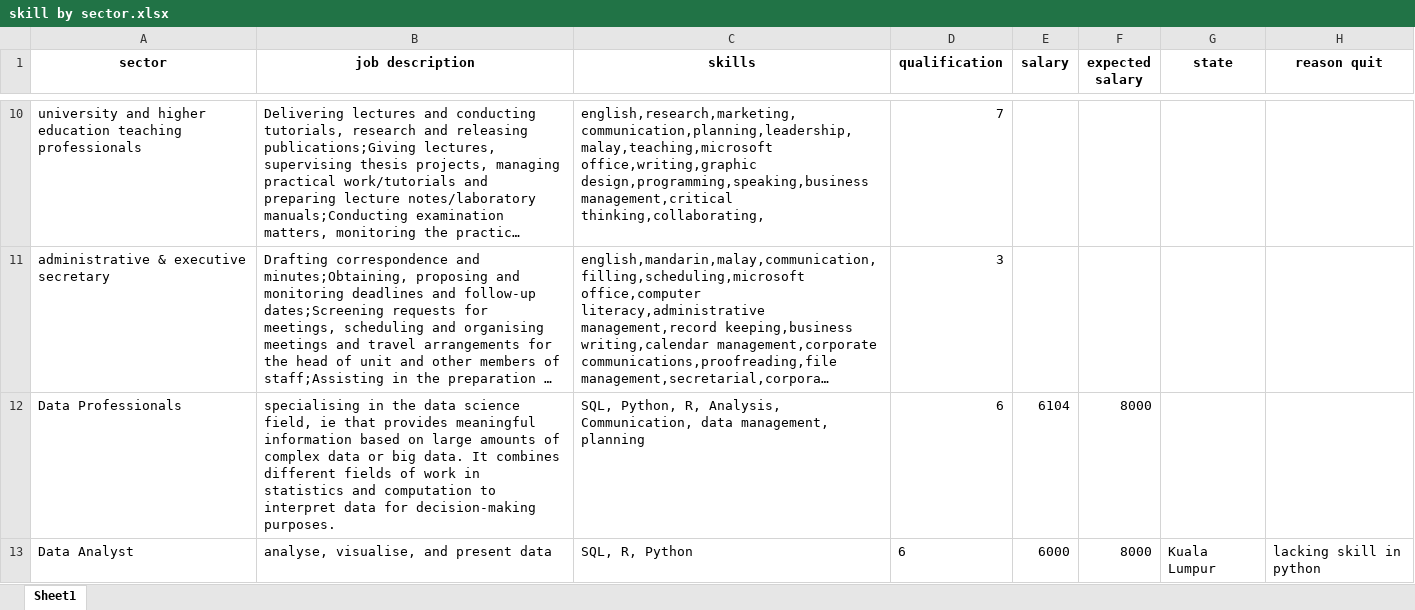
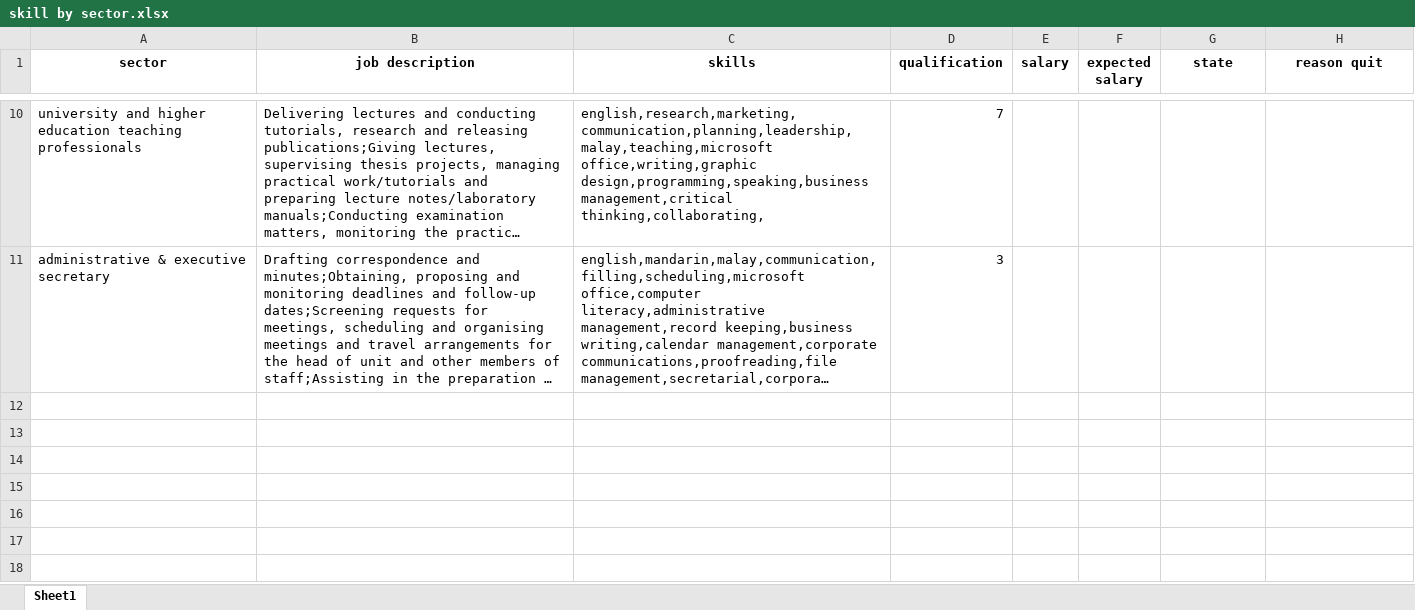
Before and after one commit to keanteng/datathon, an Excel workbook: skill by sector.xlsx, sheet Sheet1, drawn as a sheet; only a part is shown, gaps mark what is left out; long unchanged cells end in …; values as stored, in another font and other column widths than the file's, no borders; the diff names each change by its address in the sheet, - before the commit and + after, or states it on an @@ line.

Commit message:
latest data input

```diff
--- a/skill by sector.xlsx (sheet Sheet1)
+++ b/skill by sector.xlsx (sheet Sheet1)
-row 12: Data Professionals | specialising in the data science field, ie that provides meaningful information based on large amounts of complex data or big data. It combines different fields of work in statistics and computation to interpret data for decision-making purposes. | SQL, Python, R, Analysis, Communication, data management, planning | 6 | 6104 | 8000
-row 13: Data Analyst | analyse, visualise, and present data | SQL, R, Python | 6 | 6000 | 8000 | Kuala Lumpur | lacking skill in python
```
Also changed, not shown: 1 other file.
